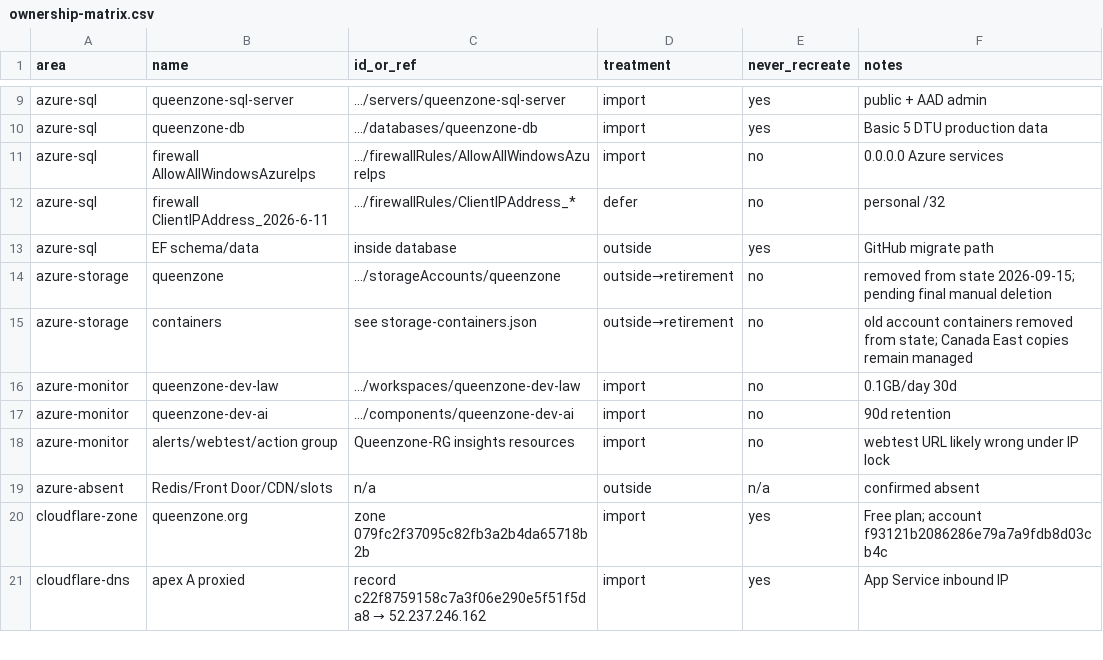
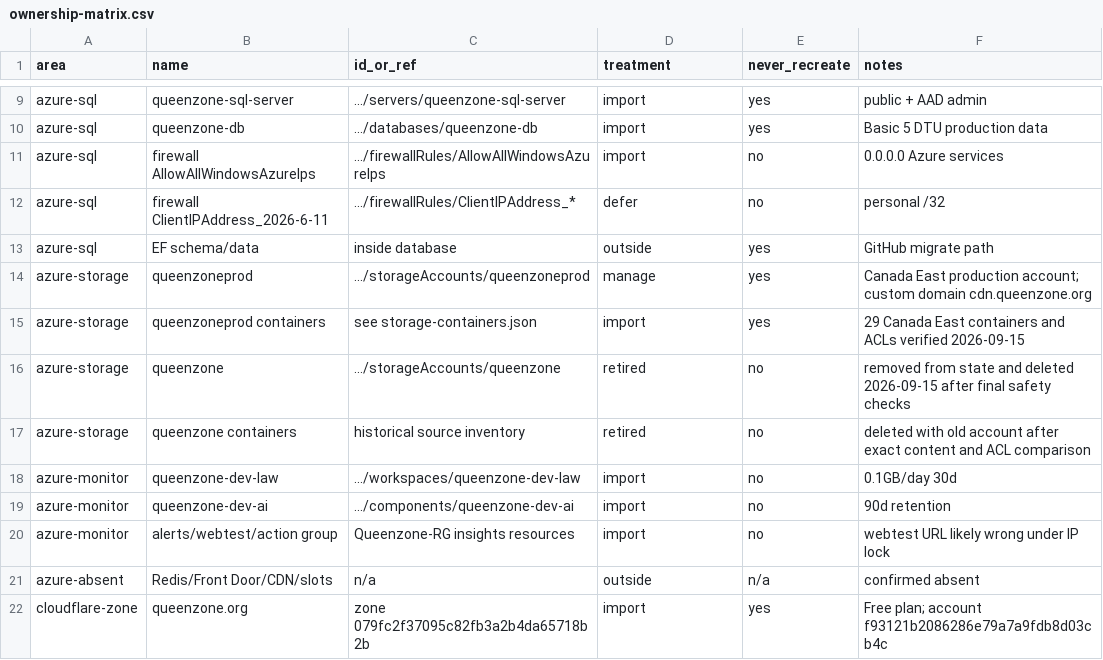
Before and after one commit to RichardOrchardOrganisation/QueenZone.Modern, a CSV file: infra/import/ownership-matrix.csv, drawn as a sheet; only a part is shown, gaps mark what is left out; the shorter side is filled out with more unchanged rows.

Commit message:
Record Australia East storage retirement

```diff
--- a/infra/import/ownership-matrix.csv
+++ b/infra/import/ownership-matrix.csv
@@ -13,4 +13,6 @@ azure-sql,firewall ClientIPAddress_2026-6-11,.../firewallRules/ClientIPAddress_*
 azure-sql,EF schema/data,inside database,outside,yes,GitHub migrate path
-azure-storage,queenzone,.../storageAccounts/queenzone,outside→retirement,no,removed from state 2026-09-15; pending final manual deletion
-azure-storage,containers,see storage-containers.json,outside→retirement,no,old account containers removed from state; Canada East copies remain managed
+azure-storage,queenzoneprod,.../storageAccounts/queenzoneprod,manage,yes,Canada East production account; custom domain cdn.queenzone.org
+azure-storage,queenzoneprod containers,see storage-containers.json,import,yes,29 Canada East containers and ACLs verified 2026-09-15
+azure-storage,queenzone,.../storageAccounts/queenzone,retired,no,removed from state and deleted 2026-09-15 after final safety checks
+azure-storage,queenzone containers,historical source inventory,retired,no,deleted with old account after exact content and ACL comparison
 azure-monitor,queenzone-dev-law,.../workspaces/queenzone-dev-law,import,no,0.1GB/day 30d
```
Also changed, not shown: 6 other files.
